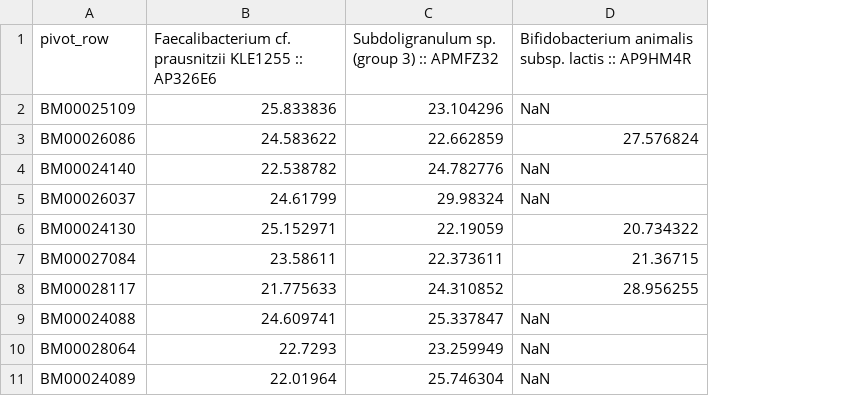
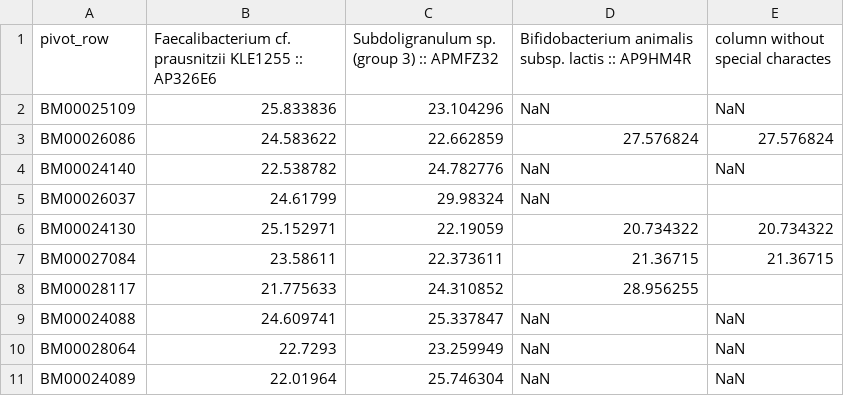
Before and after one commit to jonalm/TableExplorer.jl, a CSV file: debug/sample.csv, drawn as a sheet; the diff names each change by its address in the sheet, - before the commit and + after, or states it on an @@ line.

Commit message:
fix isseue with dot in column names

```diff
--- a/debug/sample.csv
+++ b/debug/sample.csv
+column E (column without special charactes), rows 2-11: NaN | 27.576824 | NaN |  | 20.734322 | 21.36715 |  | NaN | NaN | NaN
```
Also changed, not shown: 4 other files.
